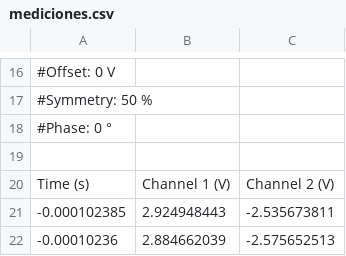
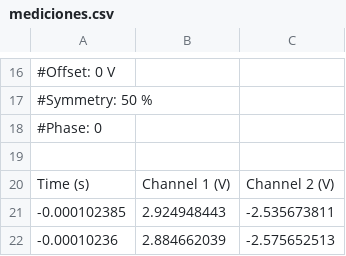
Before and after one commit to IEEESBITBA/Curso-python, a CSV file: Curso_Introductorio_Datos/mediciones.csv, drawn as a sheet; only a part is shown, gaps mark what is left out; the diff names each change by its address in the sheet, - before the commit and + after, or states it on an @@ line.

Commit message:
Arreglé un byte del archivo mediciones

```diff
--- a/Curso_Introductorio_Datos/mediciones.csv
+++ b/Curso_Introductorio_Datos/mediciones.csv
-A18: #Phase: 0 °
+A18: #Phase: 0
```
